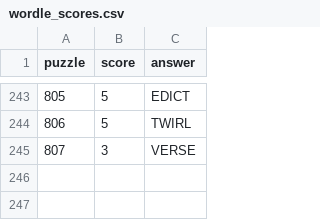
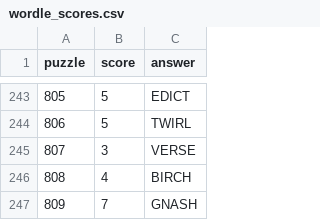
Before and after one commit to jdonland/jdonland.github.io, a CSV file: posts/wordle_scores/wordle_scores.csv, drawn as a sheet; only a part is shown, gaps mark what is left out; the diff names each change by its address in the sheet, - before the commit and + after, or states it on an @@ line.

Commit message:
updates to books no one else has and wordle scores

```diff
--- a/posts/wordle_scores/wordle_scores.csv
+++ b/posts/wordle_scores/wordle_scores.csv
+row 246: 808 | 4 | BIRCH
+row 247: 809 | 7 | GNASH
```
Also changed, not shown: 16 other files.
